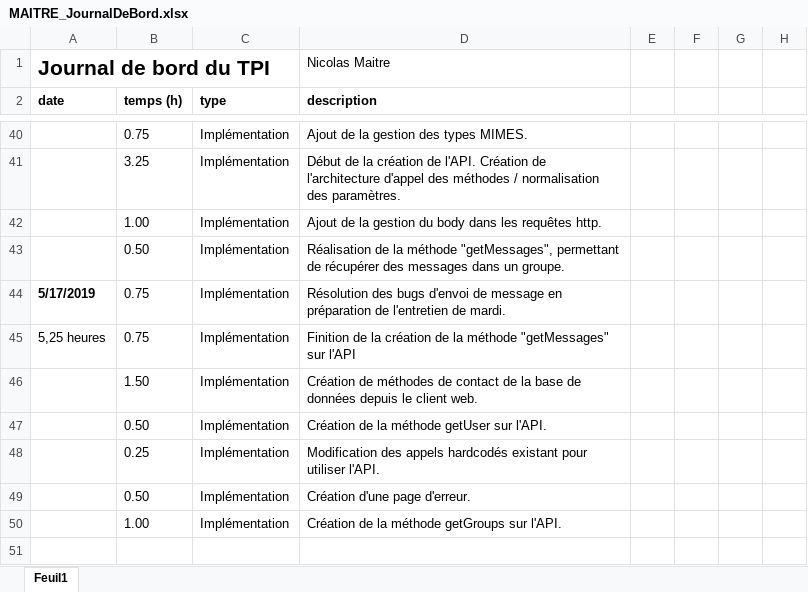
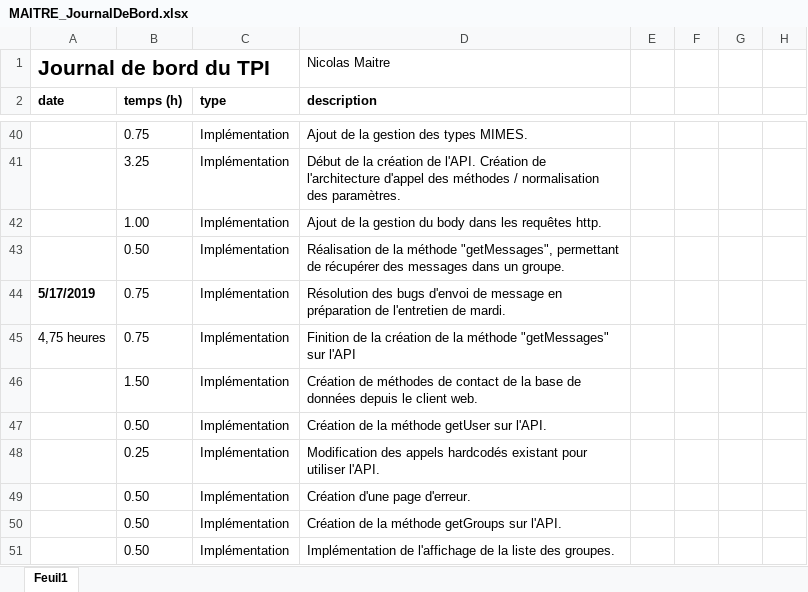
Before and after one commit to nicolas-maitre/TPI_MAITRE, an Excel workbook: documentation/MAITRE_JournalDeBord.xlsx, sheet Feuil1, drawn as a sheet; only a part is shown, gaps mark what is left out; values as stored, in another font and other column widths than the file's, no borders; charts and pictures not drawn; the diff names each change by its address in the sheet, - before the commit and + after, or states it on an @@ line.

Commit message:
update jdt

```diff
--- a/documentation/MAITRE_JournalDeBord.xlsx (sheet Feuil1)
+++ b/documentation/MAITRE_JournalDeBord.xlsx (sheet Feuil1)
-A45 (date): 5,25 heures
+A45 (date): 4,75 heures
-B50 (temps (h)): 1.00
+B50 (temps (h)): 0.50
+row 51:  | 0.50 | Implémentation | Implémentation de l'affichage de la liste des groupes.
```
